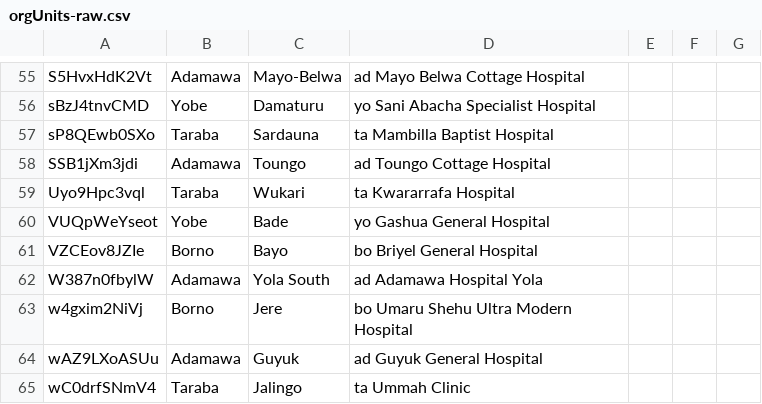
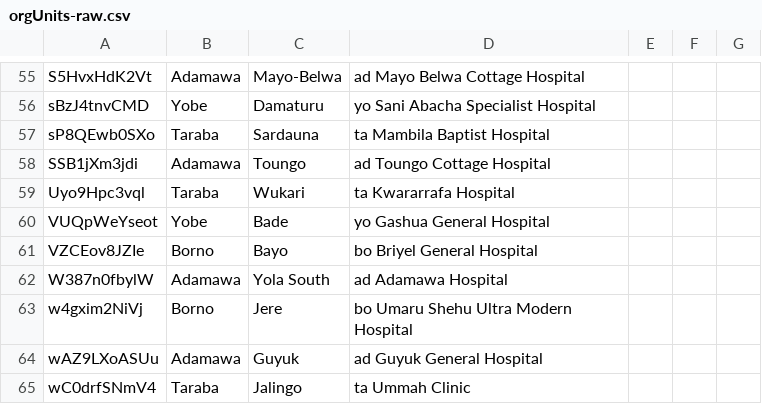
Before and after one commit to talk2yerima/ACE-1_Dashboard_Aggregation_Engine, a CSV file: config/orgUnits-raw.csv, drawn as a sheet; only a part is shown, gaps mark what is left out; the diff covers the shown part only; the diff names each change by its address in the sheet, - before the commit and + after, or states it on an @@ line.

```diff
--- a/config/orgUnits-raw.csv
+++ b/config/orgUnits-raw.csv
-D57: ta Mambilla Baptist Hospital
+D57: ta Mambila Baptist Hospital
-D62: ad Adamawa Hospital Yola
+D62: ad Adamawa Hospital
```
Also changed, not shown: 23 edited cells elsewhere in this file, 1 other file.
